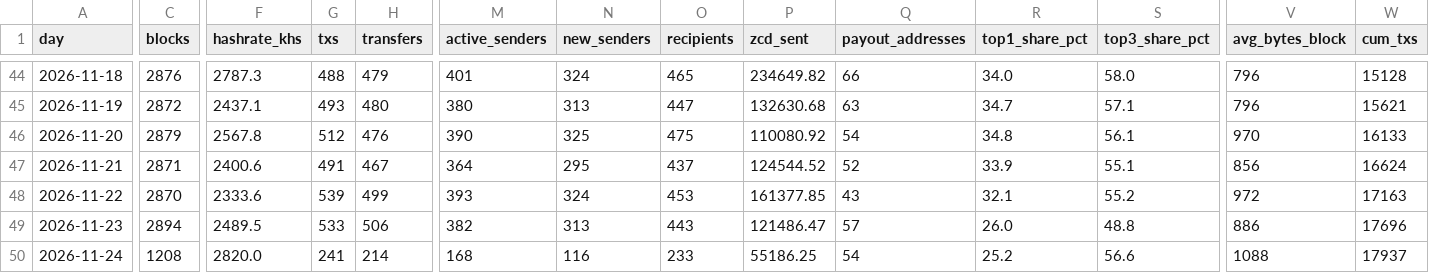
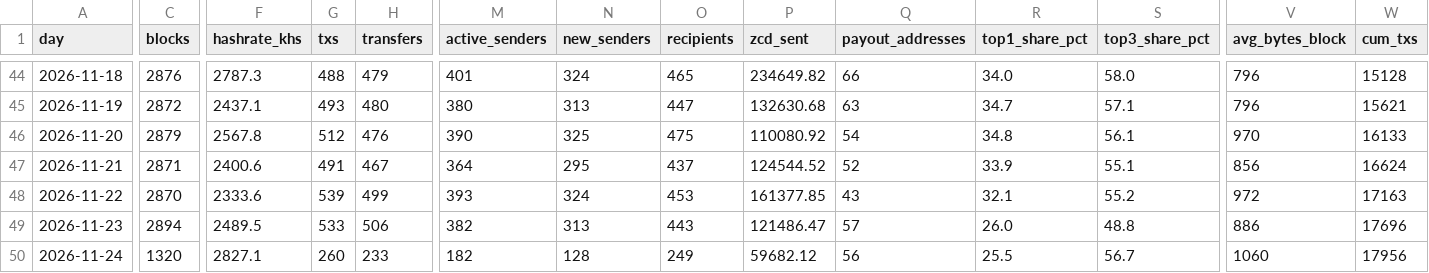
Before and after one commit to brilliantnodes/zycord-pulse, a CSV file: data/pulse_daily.csv, drawn as a sheet; only a part is shown, gaps mark what is left out; the diff covers the shown part only; the diff names each change by its address in the sheet, - before the commit and + after, or states it on an @@ line.

Commit message:
Data: block 139,491, 2026-11-24T11:04:58Z

```diff
--- a/data/pulse_daily.csv
+++ b/data/pulse_daily.csv
-C50 (blocks): 1208
+C50 (blocks): 1320
-F50 (hashrate_khs): 2820.0
+F50 (hashrate_khs): 2827.1
-G50 (txs): 241
+G50 (txs): 260
-H50 (transfers): 214
+H50 (transfers): 233
-M50 (active_senders): 168
+M50 (active_senders): 182
-N50 (new_senders): 116
+N50 (new_senders): 128
-O50 (recipients): 233
+O50 (recipients): 249
-P50 (zcd_sent): 55186.25
+P50 (zcd_sent): 59682.12
-Q50 (payout_addresses): 54
+Q50 (payout_addresses): 56
-R50 (top1_share_pct): 25.2
+R50 (top1_share_pct): 25.5
-S50 (top3_share_pct): 56.6
+S50 (top3_share_pct): 56.7
-V50 (avg_bytes_block): 1088
+V50 (avg_bytes_block): 1060
-W50 (cum_txs): 17937
+W50 (cum_txs): 17956
```
Also changed, not shown: 2 edited cells elsewhere in this file, 5 other files.
